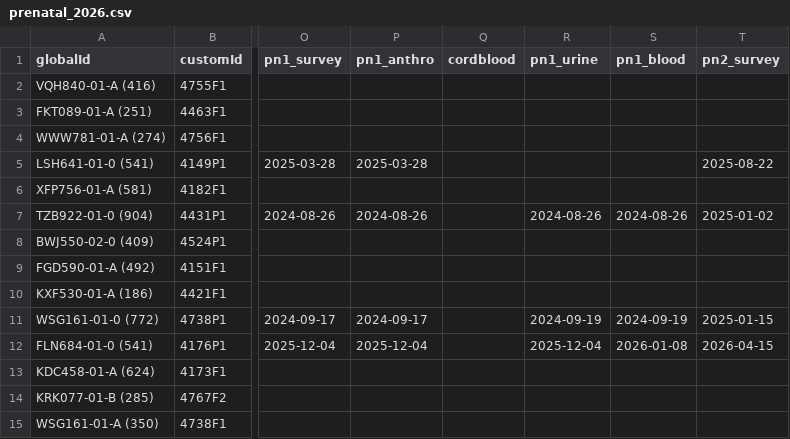
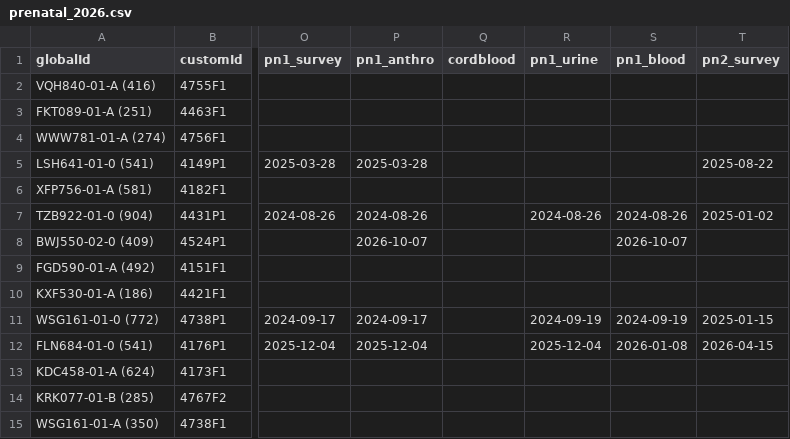
Before and after one commit to jiahetian0104/followup_dashboard, a CSV file: prenatal_2026.csv, drawn as a sheet; only a part is shown, gaps mark what is left out; the diff covers the shown part only; the diff names each change by its address in the sheet, - before the commit and + after, or states it on an @@ line.

```diff
--- a/prenatal_2026.csv
+++ b/prenatal_2026.csv
-P8 (pn1_anthro): (empty)
+P8 (pn1_anthro): 2026-10-07
-S8 (pn1_blood): (empty)
+S8 (pn1_blood): 2026-10-07
```
Also changed, not shown: 3 added rows and 24 edited cells elsewhere in this file, powerbi/latest/month0to5_aging_out.csv, powerbi/latest/month0to5_participants.csv, 40 other files.
